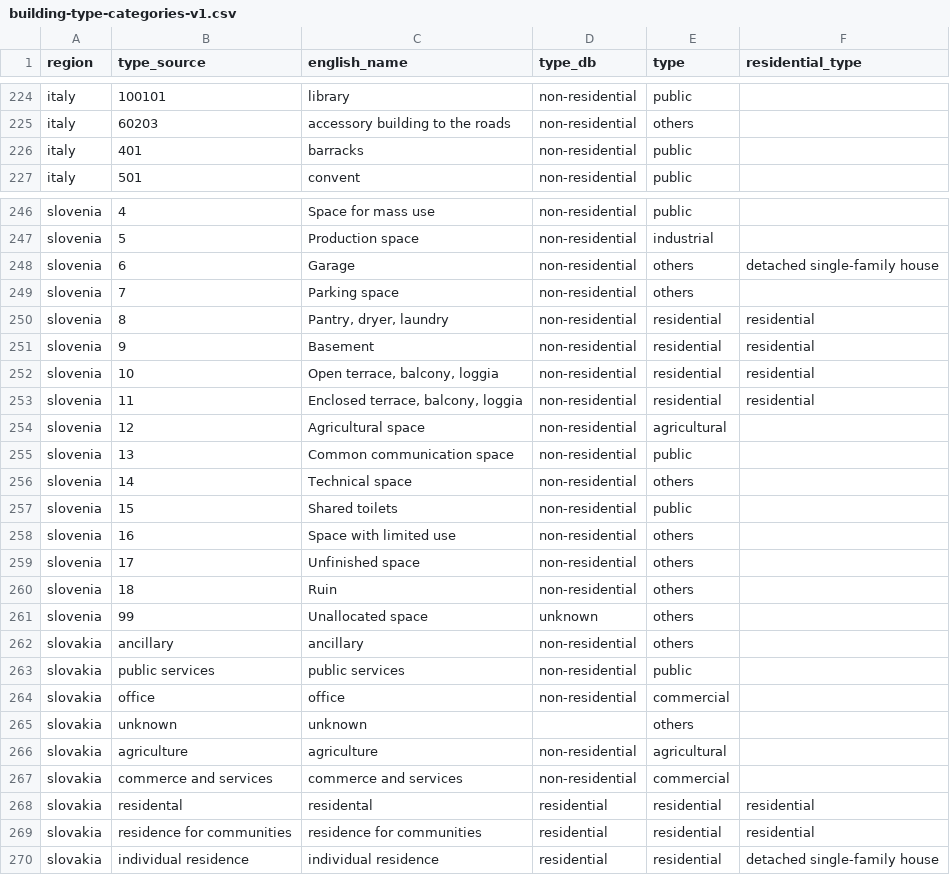
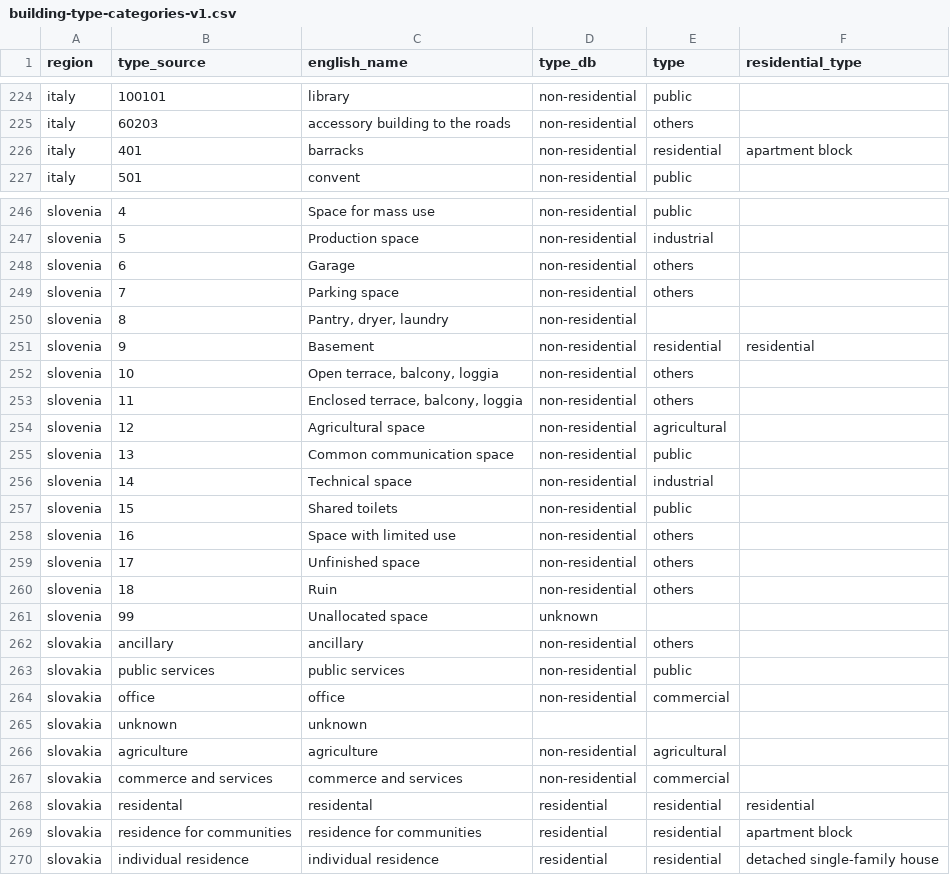
Before and after one commit to ai4up/eubucco-features, a CSV file: data/building-type-categories-v1.csv, drawn as a sheet; only a part is shown, gaps mark what is left out; the diff covers the shown part only.

Commit message:
Manually update governmental type categorization

```diff
--- a/data/building-type-categories-v1.csv
+++ b/data/building-type-categories-v1.csv
@@ -225,3 +225,3 @@ italy,100101,library,non-residential,public,
 italy,60203,accessory building to the roads,non-residential,others,
-italy,401,barracks,non-residential,public,
+italy,401,barracks,non-residential,residential,apartment block
 italy,501,convent,non-residential,public,
@@ -247,11 +247,11 @@ slovenia,4,Space for mass use,non-residential,public,
 slovenia,5,Production space,non-residential,industrial,
-slovenia,6,Garage,non-residential,others,detached single-family house
+slovenia,6,Garage,non-residential,others,
 slovenia,7,Parking space,non-residential,others,
-slovenia,8,"Pantry, dryer, laundry",non-residential,residential,residential
+slovenia,8,"Pantry, dryer, laundry",non-residential,,
 slovenia,9,Basement,non-residential,residential,residential
-slovenia,10,"Open terrace, balcony, loggia",non-residential,residential,residential
-slovenia,11,"Enclosed terrace, balcony, loggia",non-residential,residential,residential
+slovenia,10,"Open terrace, balcony, loggia",non-residential,others,
+slovenia,11,"Enclosed terrace, balcony, loggia",non-residential,others,
 slovenia,12,Agricultural space,non-residential,agricultural,
 slovenia,13,Common communication space,non-residential,public,
-slovenia,14,Technical space,non-residential,others,
+slovenia,14,Technical space,non-residential,industrial,
 slovenia,15,Shared toilets,non-residential,public,
@@ -260,3 +260,3 @@ slovenia,17,Unfinished space,non-residential,others,
 slovenia,18,Ruin,non-residential,others,
-slovenia,99,Unallocated space,unknown,others,
+slovenia,99,Unallocated space,unknown,,
 slovakia,ancillary,ancillary,non-residential,others,
@@ -264,3 +264,3 @@ slovakia,public services,public services,non-residential,public,
 slovakia,office,office,non-residential,commercial,
-slovakia,unknown,unknown,,others,
+slovakia,unknown,unknown,,,
 slovakia,agriculture,agriculture,non-residential,agricultural,
@@ -268,3 +268,3 @@ slovakia,commerce and services,commerce and services,non-residential,commercial,
 slovakia,residental,residental,residential,residential,residential
-slovakia,residence for communities,residence for communities,residential,residential,residential
+slovakia,residence for communities,residence for communities,residential,residential,apartment block
 slovakia,individual residence,individual residence,residential,residential,detached single-family house
```
Also changed, not shown: 154 edited cells elsewhere in this file.
